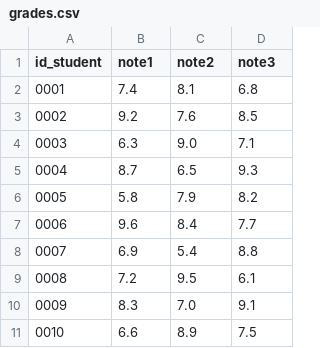
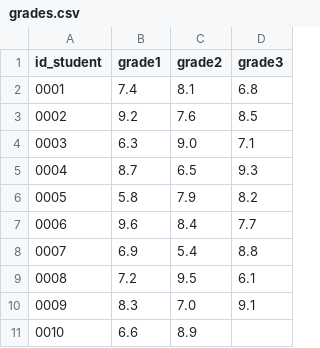
Before and after one commit to VictorIniestaRomera/pandas_notas, a CSV file: input/grades.csv, drawn as a sheet.

```diff
--- a/input/grades.csv
+++ b/input/grades.csv
@@ -1,2 +1,2 @@
-id_student, note1, note2, note3
+id_student, grade1, grade2, grade3
 "0001", 7.4, 8.1, 6.8
@@ -10,2 +10,2 @@ id_student, note1, note2, note3
 "0009", 8.3, 7.0, 9.1
-"0010", 6.6, 8.9, 7.5
+"0010", 6.6, 8.9,
```
Also changed, not shown: 4 other files.
